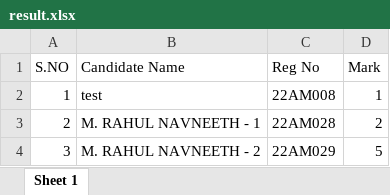
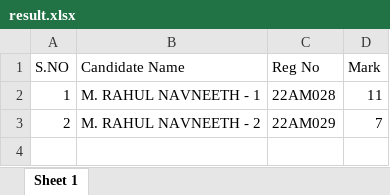
Before and after one commit to RahulNavneeth/epical-BE, an Excel workbook: app/data/result.xlsx, sheet Sheet 1, drawn as a sheet; values as stored, in another font and other column widths than the file's, no borders; the diff names each change by its address in the sheet, - before the commit and + after, or states it on an @@ line.

```diff
--- a/app/data/result.xlsx (sheet Sheet 1)
+++ b/app/data/result.xlsx (sheet Sheet 1)
-B2 (Candidate Name): test
+B2 (Candidate Name): M. RAHUL NAVNEETH - 1
-C2 (Reg No): 22AM008
+C2 (Reg No): 22AM028
-D2 (Mark): 1
+D2 (Mark): 11
-B3 (Candidate Name): M. RAHUL NAVNEETH - 1
+B3 (Candidate Name): M. RAHUL NAVNEETH - 2
-C3 (Reg No): 22AM028
+C3 (Reg No): 22AM029
-D3 (Mark): 2
+D3 (Mark): 7
-row 4: 3 | M. RAHUL NAVNEETH - 2 | 22AM029 | 5
```
Also changed, not shown: app/data/problem-set.xlsx, 5 other files.
